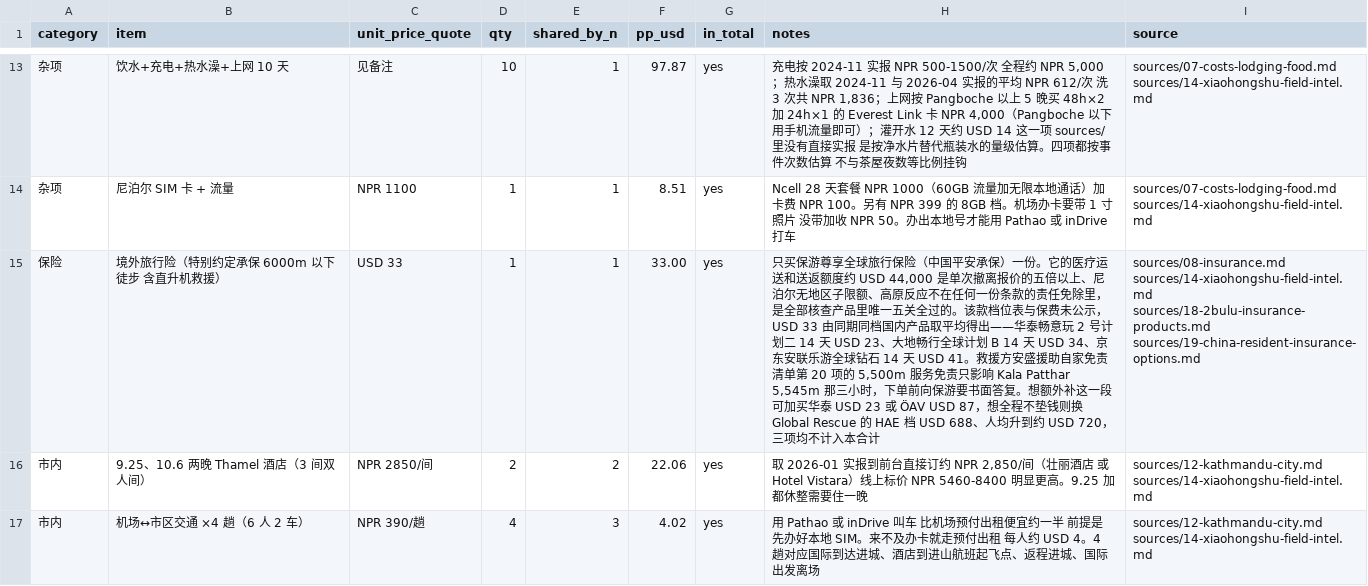
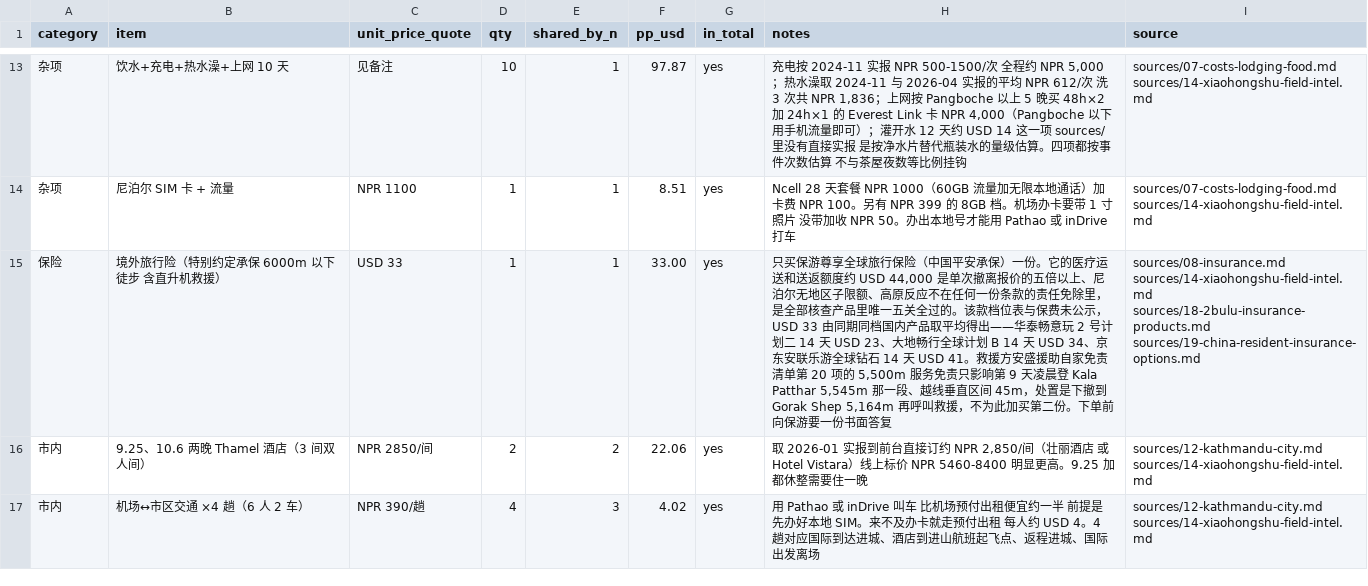
Before and after one commit to HcaZreJ/ebc-trail, a CSV file: data/cost-breakdown.csv, drawn as a sheet; only a part is shown, gaps mark what is left out.

```diff
--- a/data/cost-breakdown.csv
+++ b/data/cost-breakdown.csv
@@ -14,3 +14,3 @@ category,item,unit_price_quote,qty,shared_by_n,pp_usd,in_total,notes,source
 杂项,尼泊尔 SIM 卡 + 流量,NPR 1100,1,1,8.51,yes,Ncell 28 天套餐 NPR 1000（60GB 流量加无限本地通话）加卡费 NPR 100。另有 NPR 399 的 8GB 档。机场办卡要带 1 寸照片 没带加收 NPR 50。办出本地号才能用 Pathao 或 inDrive 打车,sources/07-costs-lodging-food.md sources/14-xiaohongshu-field-intel.md
-保险,境外旅行险（特别约定承保 6000m 以下徒步 含直升机救援）,USD 33,1,1,33.00,yes,"只买保游尊享全球旅行保险（中国平安承保）一份。它的医疗运送和送返额度约 USD 44,000 是单次撤离报价的五倍以上、尼泊尔无地区子限额、高原反应不在任何一份条款的责任免除里，是全部核查产品里唯一五关全过的。该款档位表与保费未公示，USD 33 由同期同档国内产品取平均得出——华泰畅意玩 2 号计划二 14 天 USD 23、大地畅行全球计划 B 14 天 USD 34、京东安联乐游全球钻石 14 天 USD 41。救援方安盛援助自家免责清单第 20 项的 5,500m 服务免责只影响 Kala Patthar 5,545m 那三小时，下单前向保游要书面答复。想额外补这一段可加买华泰 USD 23 或 ÖAV USD 87，想全程不垫钱则换 Global Rescue 的 HAE 档 USD 688、人均升到约 USD 720，三项均不计入本合计",sources/08-insurance.md sources/14-xiaohongshu-field-intel.md sources/18-2bulu-insurance-products.md sources/19-china-resident-insurance-options.md
+保险,境外旅行险（特别约定承保 6000m 以下徒步 含直升机救援）,USD 33,1,1,33.00,yes,"只买保游尊享全球旅行保险（中国平安承保）一份。它的医疗运送和送返额度约 USD 44,000 是单次撤离报价的五倍以上、尼泊尔无地区子限额、高原反应不在任何一份条款的责任免除里，是全部核查产品里唯一五关全过的。该款档位表与保费未公示，USD 33 由同期同档国内产品取平均得出——华泰畅意玩 2 号计划二 14 天 USD 23、大地畅行全球计划 B 14 天 USD 34、京东安联乐游全球钻石 14 天 USD 41。救援方安盛援助自家免责清单第 20 项的 5,500m 服务免责只影响第 9 天凌晨登 Kala Patthar 5,545m 那一段、越线垂直区间 45m，处置是下撤到 Gorak Shep 5,164m 再呼叫救援，不为此加买第二份。下单前向保游要一份书面答复",sources/08-insurance.md sources/14-xiaohongshu-field-intel.md sources/18-2bulu-insurance-products.md sources/19-china-resident-insurance-options.md
 市内,9.25、10.6 两晚 Thamel 酒店（3 间双人间）,NPR 2850/间,2,2,22.06,yes,"取 2026-01 实报到前台直接订约 NPR 2,850/间（壮丽酒店 或 Hotel Vistara）线上标价 NPR 5460-8400 明显更高。9.25 加都休整需要住一晚",sources/12-kathmandu-city.md sources/14-xiaohongshu-field-intel.md
```
Also changed, not shown: 3 other files.
